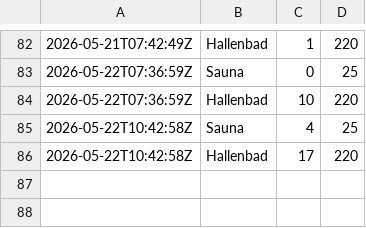
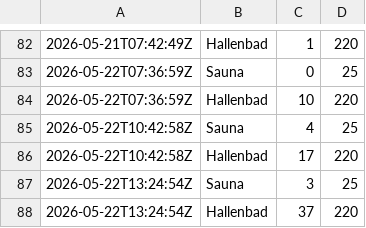
Before and after one commit to Chase22/badino-stats, a CSV file: stats.csv, drawn as a sheet; only a part is shown, gaps mark what is left out.

```diff
--- a/stats.csv
+++ b/stats.csv
@@ -86 +86,3 @@
 2026-05-22T10:42:58Z,Hallenbad,17,220
+2026-05-22T13:24:54Z,Sauna,3,25
+2026-05-22T13:24:54Z,Hallenbad,37,220
```
